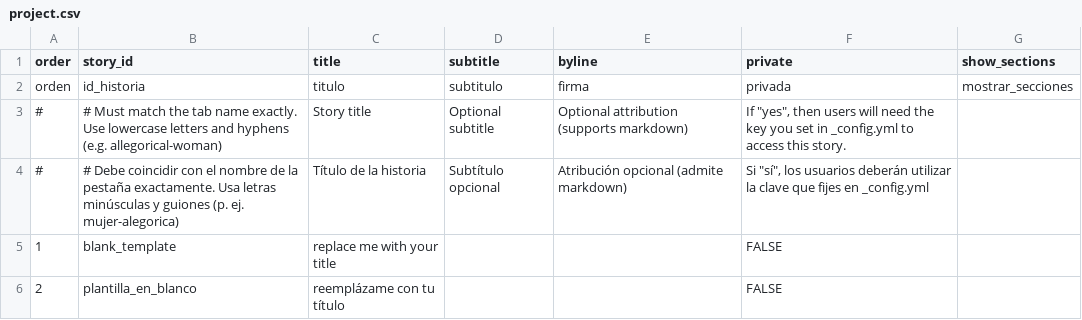
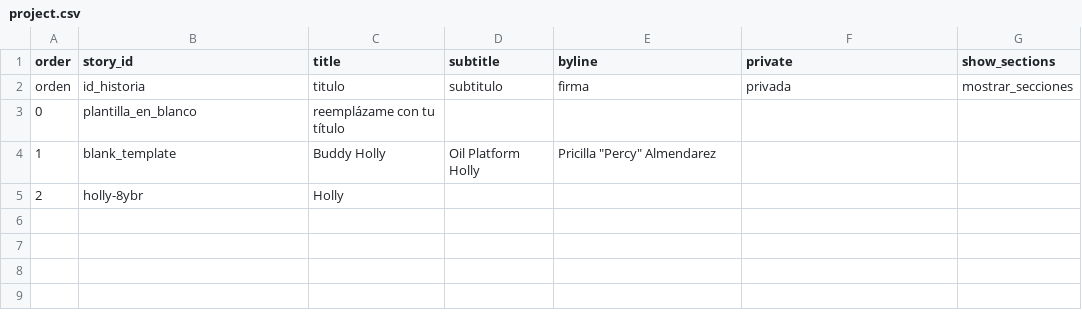
Before and after one commit to Percylikezalmendz/almendaerz_ugrad_hist_seminar_, a CSV file: telar-content/spreadsheets/project.csv, drawn as a sheet.

```diff
--- a/telar-content/spreadsheets/project.csv
+++ b/telar-content/spreadsheets/project.csv
@@ -2,5 +2,4 @@ order,story_id,title,subtitle,byline,private,show_sections
 orden,id_historia,titulo,subtitulo,firma,privada,mostrar_secciones
-#,# Must match the tab name exactly. Use lowercase letters and hyphens (e.g. allegorical-woman),Story title,Optional subtitle,Optional attribution (supports markdown),"If ""yes"", then users will need the key you set in _config.yml to access this story.",
-#,# Debe coincidir con el nombre de la pestaña exactamente. Usa letras minúsculas y guiones (p. ej. mujer-alegorica),Título de la historia,Subtítulo opcional,Atribución opcional (admite markdown),"Si ""sí"", los usuarios deberán utilizar la clave que fijes en _config.yml",
-1,blank_template,replace me with your title,,,FALSE,
-2,plantilla_en_blanco,reemplázame con tu título,,,FALSE,
+0,plantilla_en_blanco,reemplázame con tu título,,,,
+1,blank_template,Buddy Holly,Oil Platform Holly,"Pricilla ""Percy"" Almendarez",,
+2,holly-8ybr,Holly,,,,
```
Also changed, not shown: telar-content/spreadsheets/blank_template.csv, telar-content/spreadsheets/glossary.csv, 8 other files.
